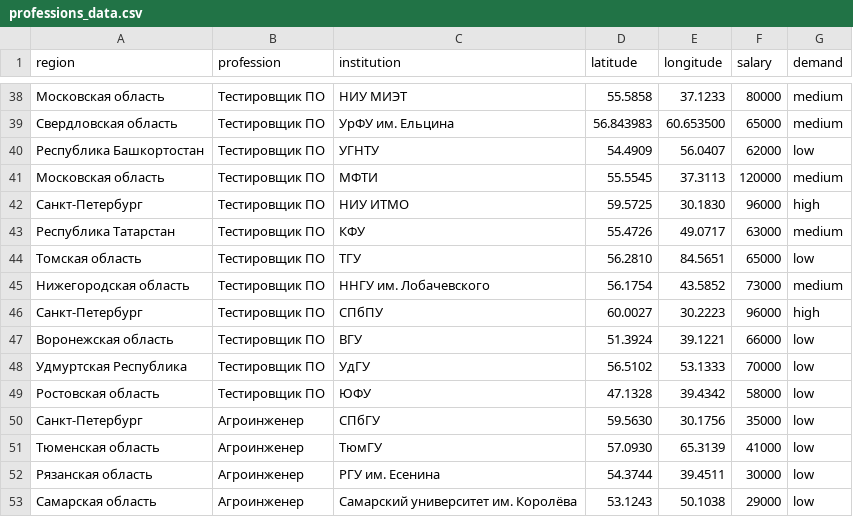
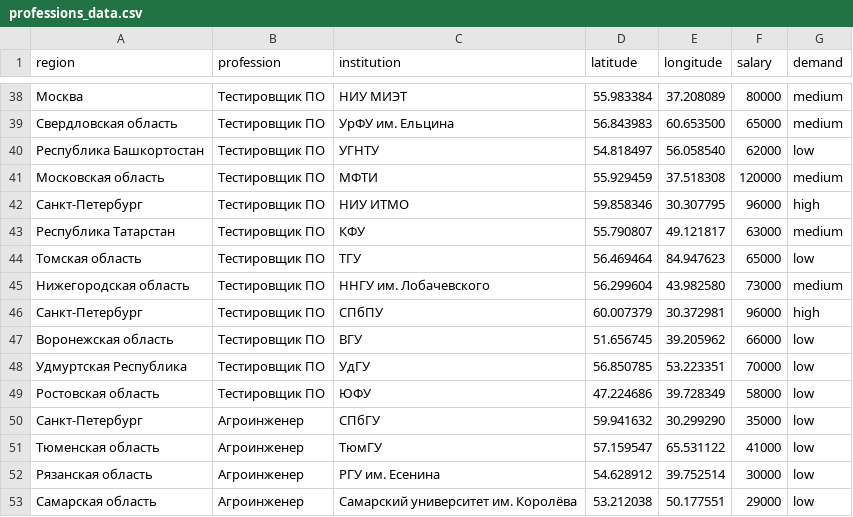
Before and after one commit to NaumenkoAR/interactive_map, a CSV file: professions_data.csv, drawn as a sheet; only a part is shown, gaps mark what is left out; the diff covers the shown part only.

```diff
--- a/professions_data.csv
+++ b/professions_data.csv
@@ -38,16 +38,16 @@ region,profession,institution,latitude,longitude,salary,demand
-Московская область,Тестировщик ПО,НИУ МИЭТ,55.5858,37.1233,80000,medium
+Москва,Тестировщик ПО,НИУ МИЭТ,55.983384,37.208089,80000,medium
 Свердловская область,Тестировщик ПО,УрФУ им. Ельцина,56.843983,60.653500,65000,medium
-Республика Башкортостан,Тестировщик ПО,УГНТУ,54.4909,56.0407,62000,low
-Московская область,Тестировщик ПО,МФТИ,55.5545,37.3113,120000,medium
-Санкт-Петербург,Тестировщик ПО,НИУ ИТМО,59.5725,30.1830,96000,high
-Республика Татарстан,Тестировщик ПО,КФУ,55.4726,49.0717,63000,medium
-Томская область,Тестировщик ПО,ТГУ,56.2810,84.5651,65000,low
-Нижегородская область,Тестировщик ПО,ННГУ им. Лобачевского,56.1754,43.5852,73000,medium
-Санкт-Петербург,Тестировщик ПО,СПбПУ,60.0027,30.2223,96000,high
-Воронежская область,Тестировщик ПО,ВГУ,51.3924,39.1221,66000,low
-Удмуртская Республика,Тестировщик ПО,УдГУ,56.5102,53.1333,70000,low
-Ростовская область,Тестировщик ПО,ЮФУ,47.1328,39.4342,58000,low
-Санкт-Петербург,Агроинженер,СПбГУ,59.5630,30.1756,35000,low
-Тюменская область,Агроинженер,ТюмГУ,57.0930,65.3139,41000,low
-Рязанская область,Агроинженер,РГУ им. Есенина,54.3744,39.4511,30000,low
-Самарская область,Агроинженер,Самарский университет им. Королёва,53.1243,50.1038,29000,low
+Республика Башкортостан,Тестировщик ПО,УГНТУ,54.818497,56.058540,62000,low
+Московская область,Тестировщик ПО,МФТИ,55.929459,37.518308,120000,medium
+Санкт-Петербург,Тестировщик ПО,НИУ ИТМО,59.858346,30.307795,96000,high
+Республика Татарстан,Тестировщик ПО,КФУ,55.790807,49.121817,63000,medium
+Томская область,Тестировщик ПО,ТГУ,56.469464,84.947623,65000,low
+Нижегородская область,Тестировщик ПО,ННГУ им. Лобачевского,56.299604,43.982580,73000,medium
+Санкт-Петербург,Тестировщик ПО,СПбПУ,60.007379,30.372981,96000,high
+Воронежская область,Тестировщик ПО,ВГУ,51.656745,39.205962,66000,low
+Удмуртская Республика,Тестировщик ПО,УдГУ,56.850785,53.223351,70000,low
+Ростовская область,Тестировщик ПО,ЮФУ,47.224686,39.728349,58000,low
+Санкт-Петербург,Агроинженер,СПбГУ,59.941632,30.299290,35000,low
+Тюменская область,Агроинженер,ТюмГУ,57.159547,65.531122,41000,low
+Рязанская область,Агроинженер,РГУ им. Есенина,54.628912,39.752514,30000,low
+Самарская область,Агроинженер,Самарский университет им. Королёва,53.212038,50.177551,29000,low
```
Also changed, not shown: 79 edited cells elsewhere in this file.
